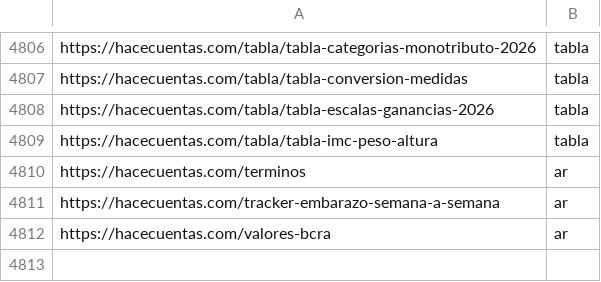
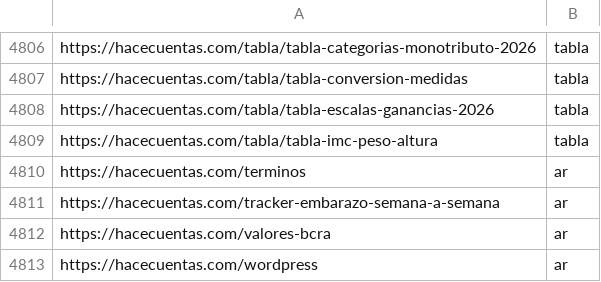
Before and after one commit to grblasquiz/hacecuentas, a CSV file: public/google-page-feed.csv, drawn as a sheet; only a part is shown, gaps mark what is left out; the diff names each change by its address in the sheet, - before the commit and + after, or states it on an @@ line.

```diff
--- a/public/google-page-feed.csv
+++ b/public/google-page-feed.csv
+row 4813: https://hacecuentas.com/wordpress | ar
```
Also changed, not shown: 14 other files.
